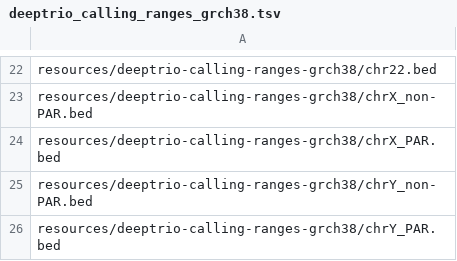
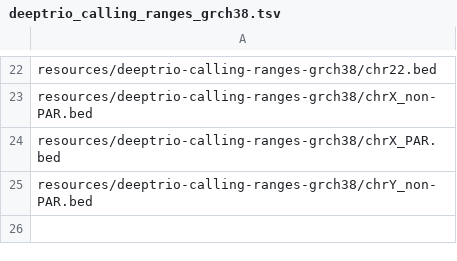
Before and after one commit to UCI-GREGoR/wgs-downstream, a TSV file: resources/deeptrio_calling_ranges_grch38.tsv, drawn as a sheet; only a part is shown, gaps mark what is left out; the diff names each change by its address in the sheet, - before the commit and + after, or states it on an @@ line.

Commit message:
fix: remove Y PAR from DeepTrio calling intervals
though the workflow supports it and deeptrio *theoretically* supports it, nothing is actually
getting emitted for Y-PAR, which is causing issues downstream

```diff
--- a/resources/deeptrio_calling_ranges_grch38.tsv
+++ b/resources/deeptrio_calling_ranges_grch38.tsv
-row 26: resources/deeptrio-calling-ranges-grch38/chrY_PAR.bed
```
